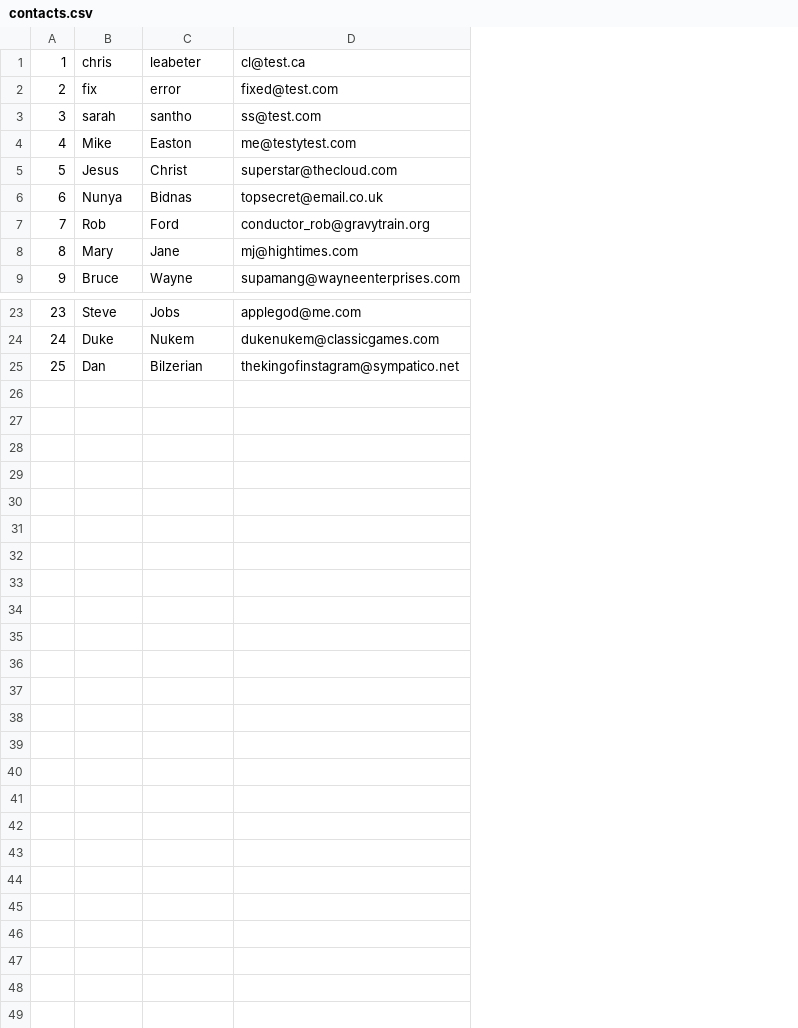
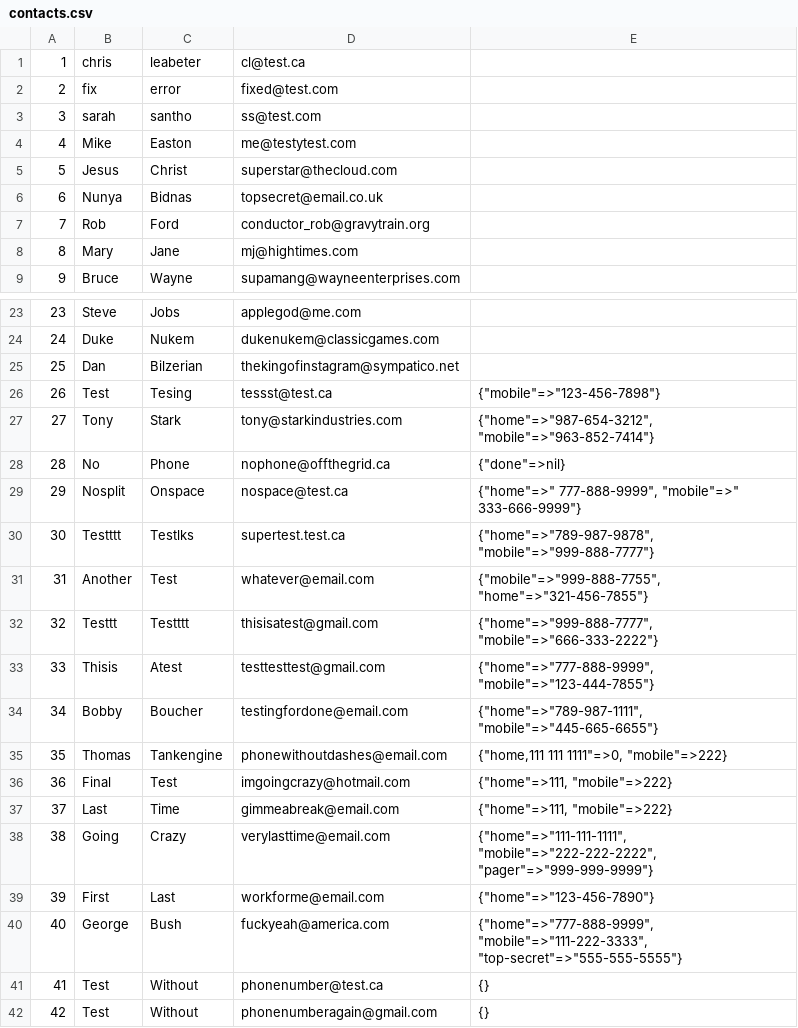
Before and after one commit to mrleabeter-zz/contact_list_app_repeat, a CSV file: contacts.csv, drawn as a sheet; only a part is shown, gaps mark what is left out; the diff names each change by its address in the sheet, - before the commit and + after, or states it on an @@ line.

Commit message:
Fixed search methods to return phone number with Task 7

```diff
--- a/contacts.csv
+++ b/contacts.csv
+column E, empty
+row 26: 26 | Test | Tesing | tessst@test.ca | {"mobile"=>"123-456-7898"}
+row 27: 27 | Tony | Stark | tony@starkindustries.com | {"home"=>"987-654-3212", "mobile"=>"963-852-7414"}
+row 28: 28 | No | Phone | nophone@offthegrid.ca | {"done"=>nil}
+row 29: 29 | Nosplit | Onspace | nospace@test.ca | {"home"=>" 777-888-9999", "mobile"=>" 333-666-9999"}
+row 30: 30 | Testttt | Testlks | supertest.test.ca | {"home"=>"789-987-9878", "mobile"=>"999-888-7777"}
+row 31: 31 | Another | Test | whatever@email.com | {"mobile"=>"999-888-7755", "home"=>"321-456-7855"}
+row 32: 32 | Testtt | Testttt | thisisatest@gmail.com | {"home"=>"999-888-7777", "mobile"=>"666-333-2222"}
+row 33: 33 | Thisis | Atest | testtesttest@gmail.com | {"home"=>"777-888-9999", "mobile"=>"123-444-7855"}
+row 34: 34 | Bobby | Boucher | testingfordone@email.com | {"home"=>"789-987-1111", "mobile"=>"445-665-6655"}
+row 35: 35 | Thomas | Tankengine | phonewithoutdashes@email.com | {"home,111 111 1111"=>0, "mobile"=>222}
+row 36: 36 | Final | Test | imgoingcrazy@hotmail.com | {"home"=>111, "mobile"=>222}
+row 37: 37 | Last | Time | gimmeabreak@email.com | {"home"=>111, "mobile"=>222}
+row 38: 38 | Going | Crazy | verylasttime@email.com | {"home"=>"111-111-1111", "mobile"=>"222-222-2222", "pager"=>"999-999-9999"}
+row 39: 39 | First | Last | workforme@email.com | {"home"=>"123-456-7890"}
+row 40: 40 | George | Bush | fuckyeah@america.com | {"home"=>"777-888-9999", "mobile"=>"111-222-3333", "top-secret"=>"555-555-5555"}
+row 41: 41 | Test | Without | phonenumber@test.ca | {}
+row 42: 42 | Test | Without | phonenumberagain@gmail.com | {}
```
Also changed, not shown: 3 other files.
